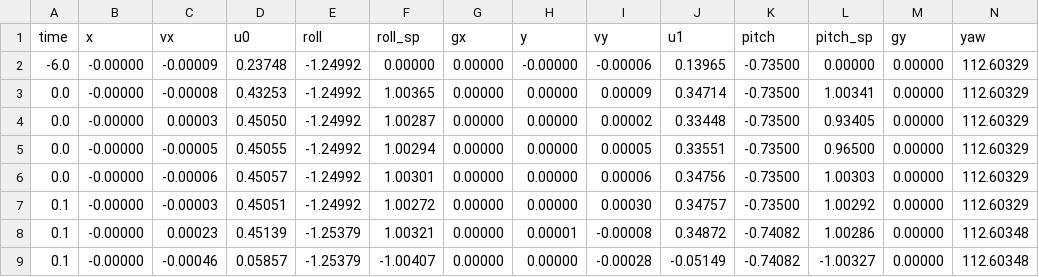
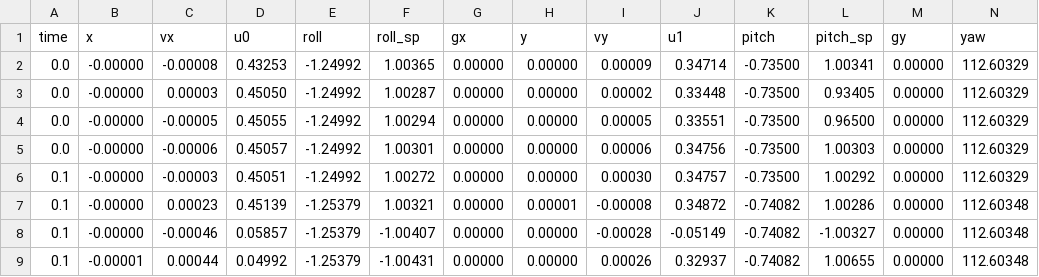
Before and after one commit to siamakr/Serial_Read_Plot, a CSV file: XY_SR_002.csv, drawn as a sheet; only a part is shown; the shorter side is filled out with more unchanged rows; rows hold the shown columns only; the diff names each change by its address in the sheet, - before the commit and + after, or states it on an @@ line.

```diff
--- a/XY_SR_002.csv
+++ b/XY_SR_002.csv
-row 2: -6.0 | -0.00000 | -0.00009 | 0.23748 | -1.24992 | 0.00000 | 0.00000 | -0.00000 | -0.00006 | 0.13965 | -0.73500 | 0.00000 | 0.00000 | 112.60329
```
Also changed, not shown: XY_SR_001.csv, XY_SR_003.csv, 4 other files.
